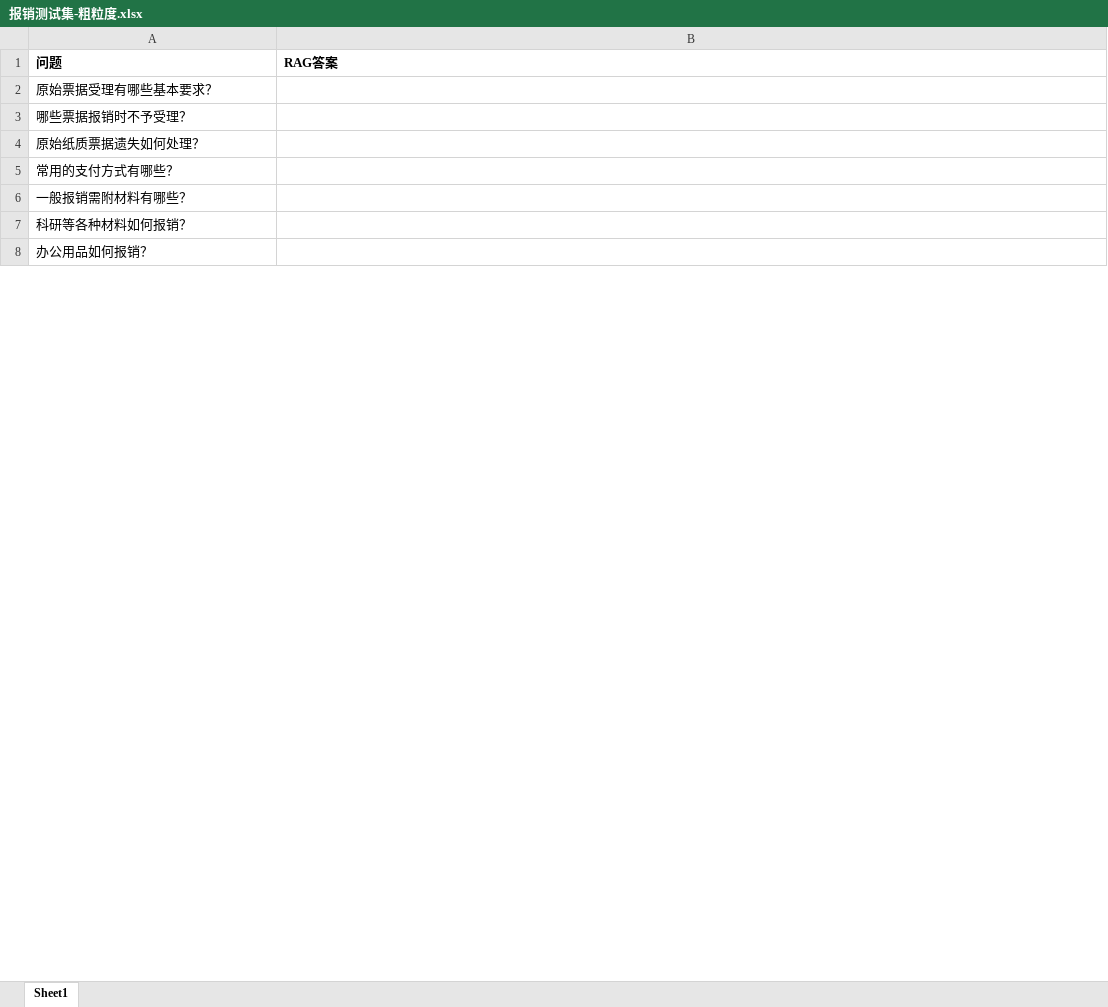
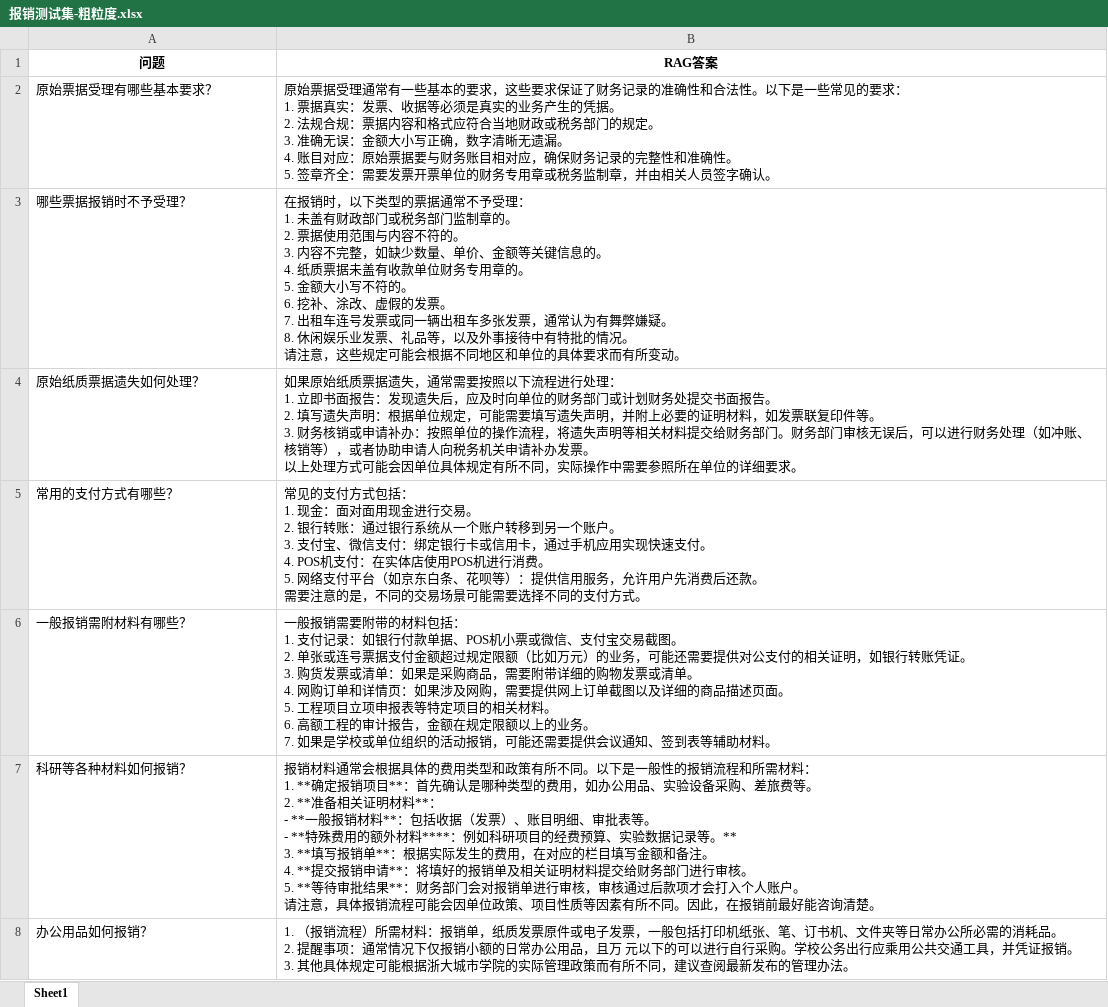
Before and after one commit to 19157681683/Chat_HZCU, an Excel workbook: 4.开发/front/demo/demo/1.user/rag/data/test_data/报销测试集-粗粒度.xlsx, sheet Sheet1, drawn as a sheet; only a part is shown; values as stored, in another font and other column widths than the file's, no borders; ↵ is a line break in a cell; the diff covers the shown part only; the diff names each change by its address in the sheet, - before the commit and + after, or states it on an @@ line.

```diff
--- a/4.开发/front/demo/demo/1.user/rag/data/test_data/报销测试集-粗粒度.xlsx (sheet Sheet1)
+++ b/4.开发/front/demo/demo/1.user/rag/data/test_data/报销测试集-粗粒度.xlsx (sheet Sheet1)
-A1:B1 alignment: left
+A1:B1 alignment: center
-B2 (RAG答案): (empty)
+B2 (RAG答案): 原始票据受理通常有一些基本的要求，这些要求保证了财务记录的准确性和合法性。以下是一些常见的要求： ↵ 1. 票据真实：发票、收据等必须是真实的业务产生的凭据。 ↵ 2. 法规合规：票据内容和格式应符合当地财政或税务部门的规定。 ↵ 3. 准确无误：金额大小写正确，数字清晰无遗漏。 ↵ 4. 账目对应：原始票据要与财务账目相对应，确保财务记录的完整性和准确性。 ↵ 5. 签章齐全：需要发票开票单位的财务专用章或税务监制章，并由相关人员签字确认。
-B3 (RAG答案): (empty)
+B3 (RAG答案): 在报销时，以下类型的票据通常不予受理： ↵ 1. 未盖有财政部门或税务部门监制章的。 ↵ 2. 票据使用范围与内容不符的。 ↵ 3. 内容不完整，如缺少数量、单价、金额等关键信息的。 ↵ 4. 纸质票据未盖有收款单位财务专用章的。 ↵ 5. 金额大小写不符的。 ↵ 6. 挖补、涂改、虚假的发票。 ↵ 7. 出租车连号发票或同一辆出租车多张发票，通常认为有舞弊嫌疑。 ↵ 8. 休闲娱乐业发票、礼品等，以及外事接待中有特批的情况。 ↵ 请注意，这些规定可能会根据不同地区和单位的具体要求而有所变动。
-B4 (RAG答案): (empty)
+B4 (RAG答案): 如果原始纸质票据遗失，通常需要按照以下流程进行处理： ↵ 1. 立即书面报告：发现遗失后，应及时向单位的财务部门或计划财务处提交书面报告。 ↵ 2. 填写遗失声明：根据单位规定，可能需要填写遗失声明，并附上必要的证明材料，如发票联复印件等。 ↵ 3. 财务核销或申请补办：按照单位的操作流程，将遗失声明等相关材料提交给财务部门。财务部门审核无误后，可以进行财务处理（如冲账、核销等），或者协助申请人向税务机关申请补办发票。 ↵ 以上处理方式可能会因单位具体规定有所不同，实际操作中需要参照所在单位的详细要求。
-B5 (RAG答案): (empty)
+B5 (RAG答案): 常见的支付方式包括： ↵ 1. 现金：面对面用现金进行交易。 ↵ 2. 银行转账：通过银行系统从一个账户转移到另一个账户。 ↵ 3. 支付宝、微信支付：绑定银行卡或信用卡，通过手机应用实现快速支付。 ↵ 4. POS机支付：在实体店使用POS机进行消费。 ↵ 5. 网络支付平台（如京东白条、花呗等）：提供信用服务，允许用户先消费后还款。 ↵ 需要注意的是，不同的交易场景可能需要选择不同的支付方式。
-B6 (RAG答案): (empty)
+B6 (RAG答案): 一般报销需要附带的材料包括： ↵ 1. 支付记录：如银行付款单据、POS机小票或微信、支付宝交易截图。 ↵ 2. 单张或连号票据支付金额超过规定限额（比如万元）的业务，可能还需要提供对公支付的相关证明，如银行转账凭证。 ↵ 3. 购货发票或清单：如果是采购商品，需要附带详细的购物发票或清单。 ↵ 4. 网购订单和详情页：如果涉及网购，需要提供网上订单截图以及详细的商品描述页面。 ↵ 5. 工程项目立项申报表等特定项目的相关材料。 ↵ 6. 高额工程的审计报告，金额在规定限额以上的业务。 ↵ 7. 如果是学校或单位组织的活动报销，可能还需要提供会议通知、签到表等辅助材料。
-B7 (RAG答案): (empty)
+B7 (RAG答案): 报销材料通常会根据具体的费用类型和政策有所不同。以下是一般性的报销流程和所需材料： ↵ 1. **确定报销项目**：首先确认是哪种类型的费用，如办公用品、实验设备采购、差旅费等。 ↵ 2. **准备相关证明材料**： ↵ - **一般报销材料**：包括收据（发票）、账目明细、审批表等。 ↵ - **特殊费用的额外材料****：例如科研项目的经费预算、实验数据记录等。** ↵ 3. **填写报销单**：根据实际发生的费用，在对应的栏目填写金额和备注。 ↵ 4. **提交报销申请**：将填好的报销单及相关证明材料提交给财务部门进行审核。 ↵ 5. **等待审批结果**：财务部门会对报销单进行审核，审核通过后款项才会打入个人账户。 ↵ 请注意，具体报销流程可能会因单位政策、项目性质等因素有所不同。因此，在报销前最好能咨询清楚。
-B8 (RAG答案): (empty)
+B8 (RAG答案): 1. （报销流程）所需材料：报销单，纸质发票原件或电子发票，一般包括打印机纸张、笔、订书机、文件夹等日常办公所必需的消耗品。 ↵ 2. 提醒事项：通常情况下仅报销小额的日常办公用品，且万 元以下的可以进行自行采购。学校公务出行应乘用公共交通工具，并凭证报销。 ↵ 3. 其他具体规定可能根据浙大城市学院的实际管理政策而有所不同，建议查阅最新发布的管理办法。
```
Also changed, not shown: 33 edited cells elsewhere in this sheet, 4.开发/front/demo/demo/1.user/rag/data/test_data/报销测试集-细粒度.xlsx, 19 other files.
